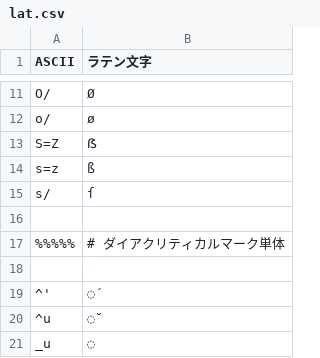
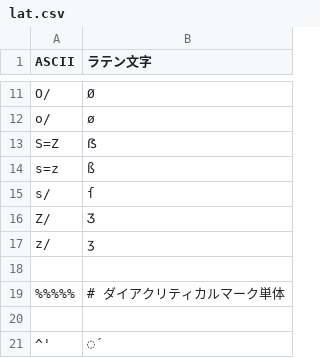
Before and after one commit to hulinguistics/huling, a CSV file: src/public/conv/lat.csv, drawn as a sheet; only a part is shown, gaps mark what is left out; the shorter side is filled out with more unchanged rows; the diff names each change by its address in the sheet, - before the commit and + after, or states it on an @@ line.

Commit message:
add table

```diff
--- a/src/public/conv/lat.csv
+++ b/src/public/conv/lat.csv
+row 16: Z/ | Ʒ
+row 17: z/ | ʒ
```
Also changed, not shown: 1 other file.
